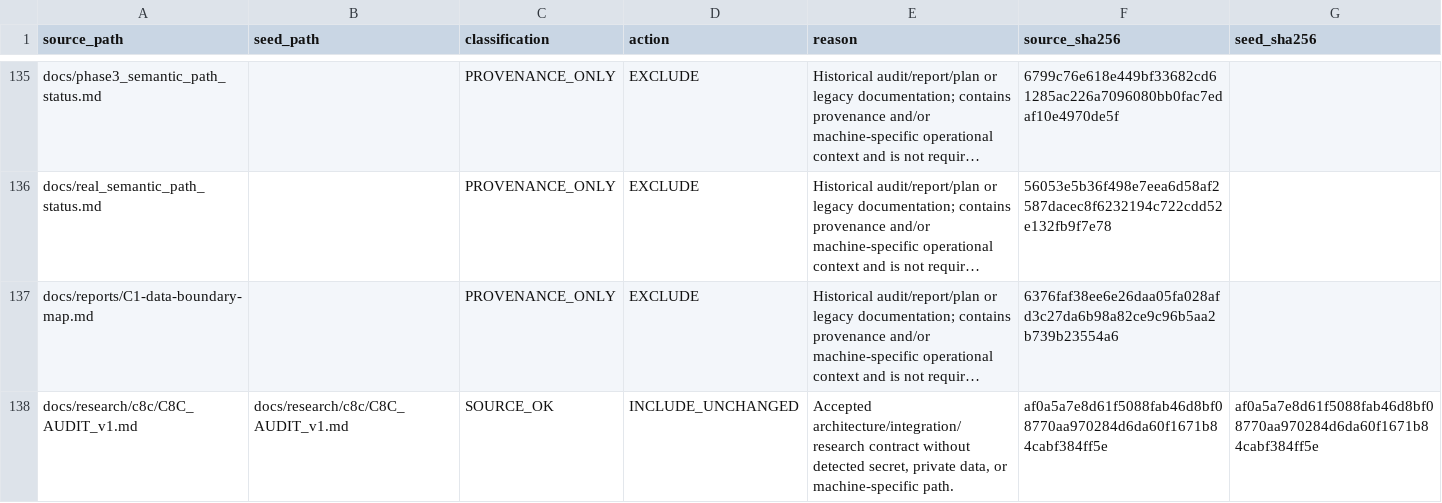
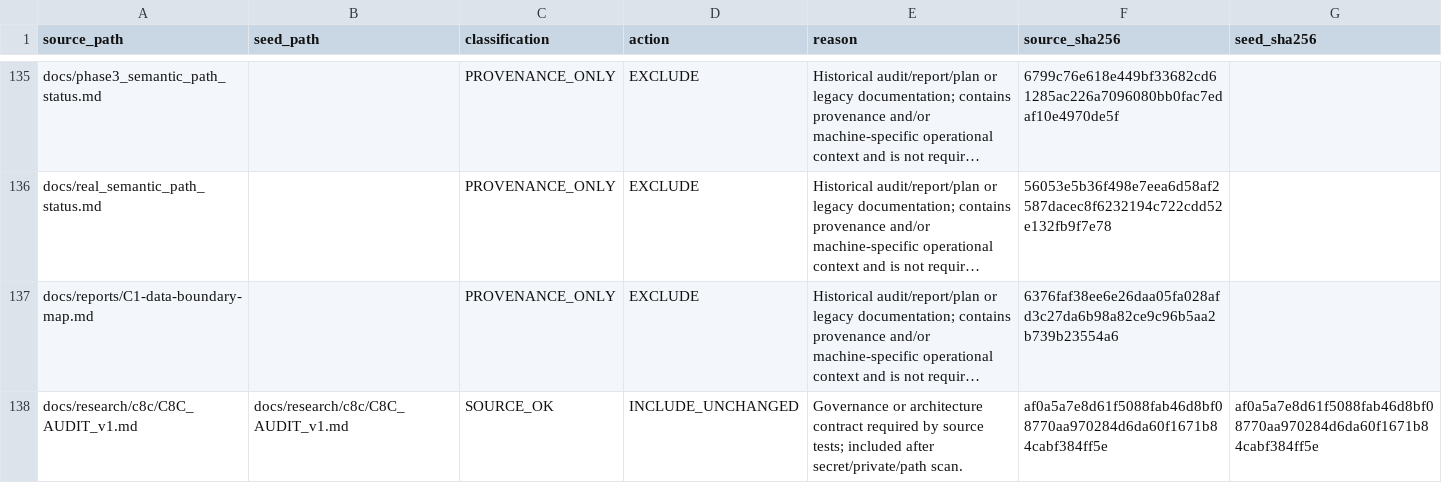
Before and after one commit to Jasonatafricanow/Mind-Runtime, a CSV file: seed_manifest.csv, drawn as a sheet; only a part is shown, gaps mark what is left out; long unchanged cells end in …; the diff covers the shown part only; the diff names each change by its address in the sheet, - before the commit and + after, or states it on an @@ line.

Commit message:
chore(repo): retain required governance contracts

```diff
--- a/seed_manifest.csv
+++ b/seed_manifest.csv
-E138 (reason): Accepted architecture/integration/research contract without detected secret, private data, or machine-specific path.
+E138 (reason): Governance or architecture contract required by source tests; included after secret/private/path scan.
```
Also changed, not shown: 75 edited cells elsewhere in this file, 11 other files.
